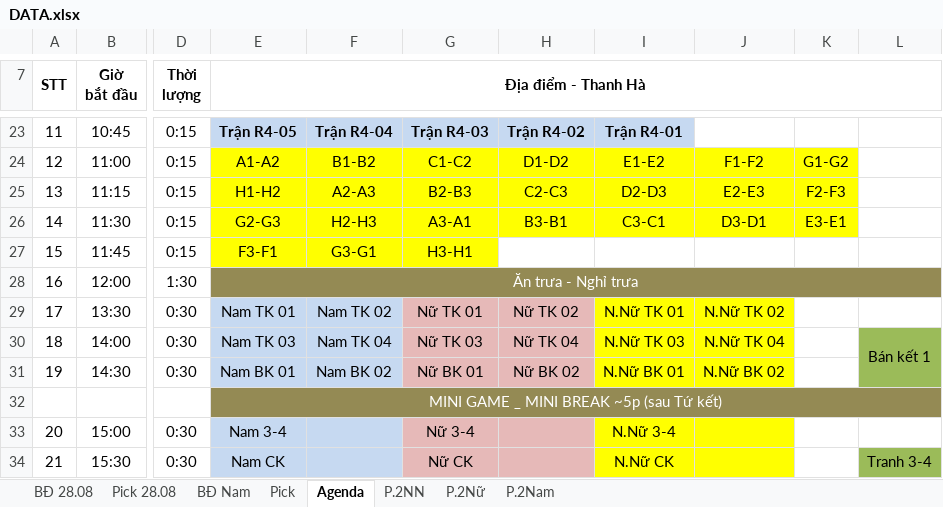
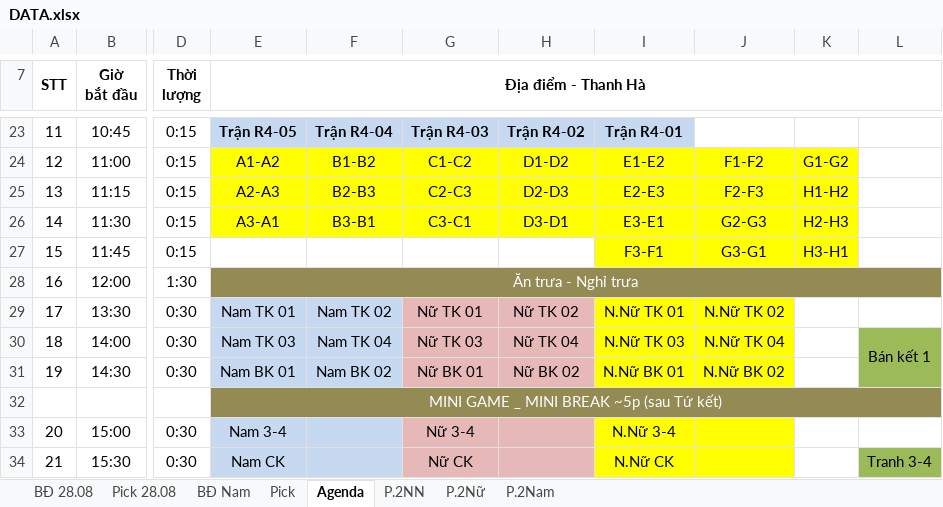
Before and after one commit to ntlong12ios/XEP-LICH-THI-DAU-THE-THAO, an Excel workbook: App_Complete/DATA.xlsx, sheet Agenda, drawn as a sheet; only a part is shown, gaps mark what is left out; values as stored, in another font and other column widths than the file's, no borders; the diff names each change by its address in the sheet, - before the commit and + after, or states it on an @@ line.

```diff
--- a/App_Complete/DATA.xlsx (sheet Agenda)
+++ b/App_Complete/DATA.xlsx (sheet Agenda)
-E25 (Địa điểm - Thanh Hà): H1-H2
+E25 (Địa điểm - Thanh Hà): A2-A3
-F25: A2-A3
+F25: B2-B3
-G25: B2-B3
+G25: C2-C3
-H25: C2-C3
+H25: D2-D3
-I25: D2-D3
+I25: E2-E3
-J25: E2-E3
+J25: F2-F3
-K25: F2-F3
+K25: H1-H2
-E26 (Địa điểm - Thanh Hà): G2-G3
+E26 (Địa điểm - Thanh Hà): A3-A1
-F26: H2-H3
+F26: B3-B1
-G26: A3-A1
+G26: C3-C1
-H26: B3-B1
+H26: D3-D1
-I26: C3-C1
+I26: E3-E1
-J26: D3-D1
+J26: G2-G3
-K26: E3-E1
+K26: H2-H3
-E27 (Địa điểm - Thanh Hà): F3-F1
+E27 (Địa điểm - Thanh Hà): (empty)
-E27:G27 fill: #FFFF00
+E27:G27 fill: none
-F27: G3-G1
+F27: (empty)
-G27: H3-H1
+G27: (empty)
-I27: (empty)
+I27: F3-F1
-I27:K27 fill: none
+I27:K27 fill: #FFFF00
-J27: (empty)
+J27: G3-G1
-K27: (empty)
+K27: H3-H1
```
Also changed, not shown: sheet Pick 28.08, sheet BĐ 28.08, 1 other file.
